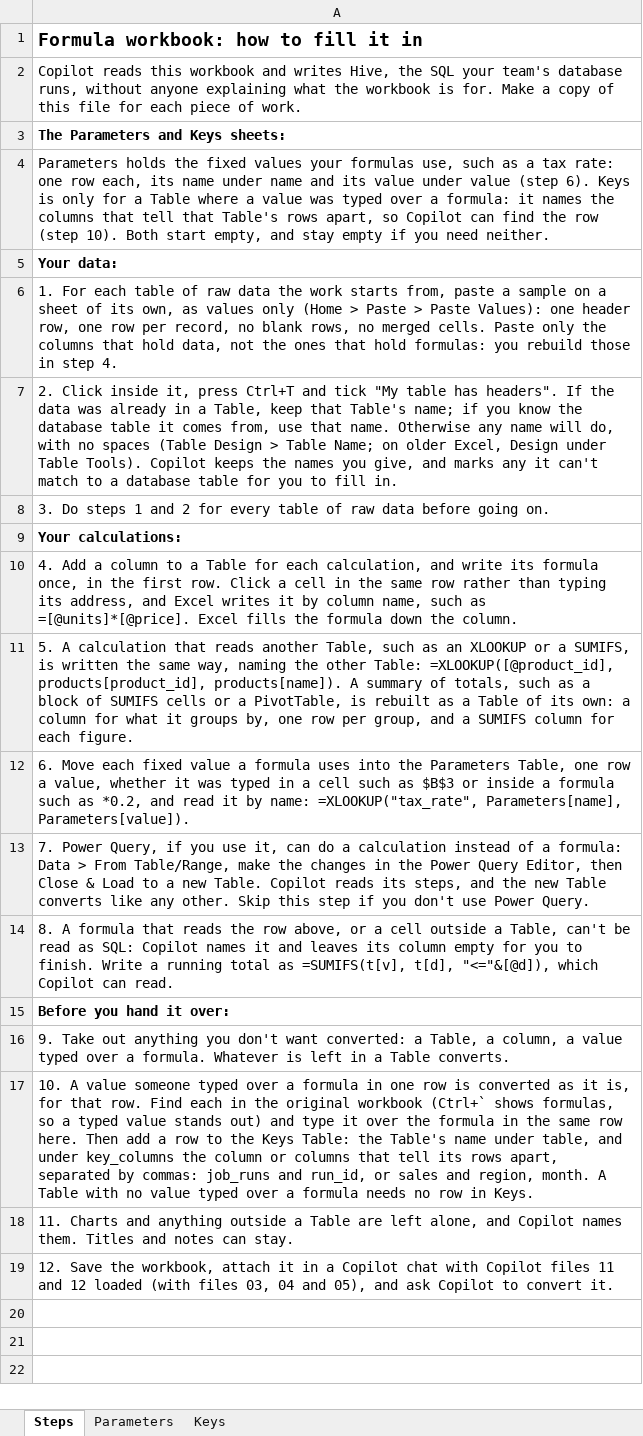
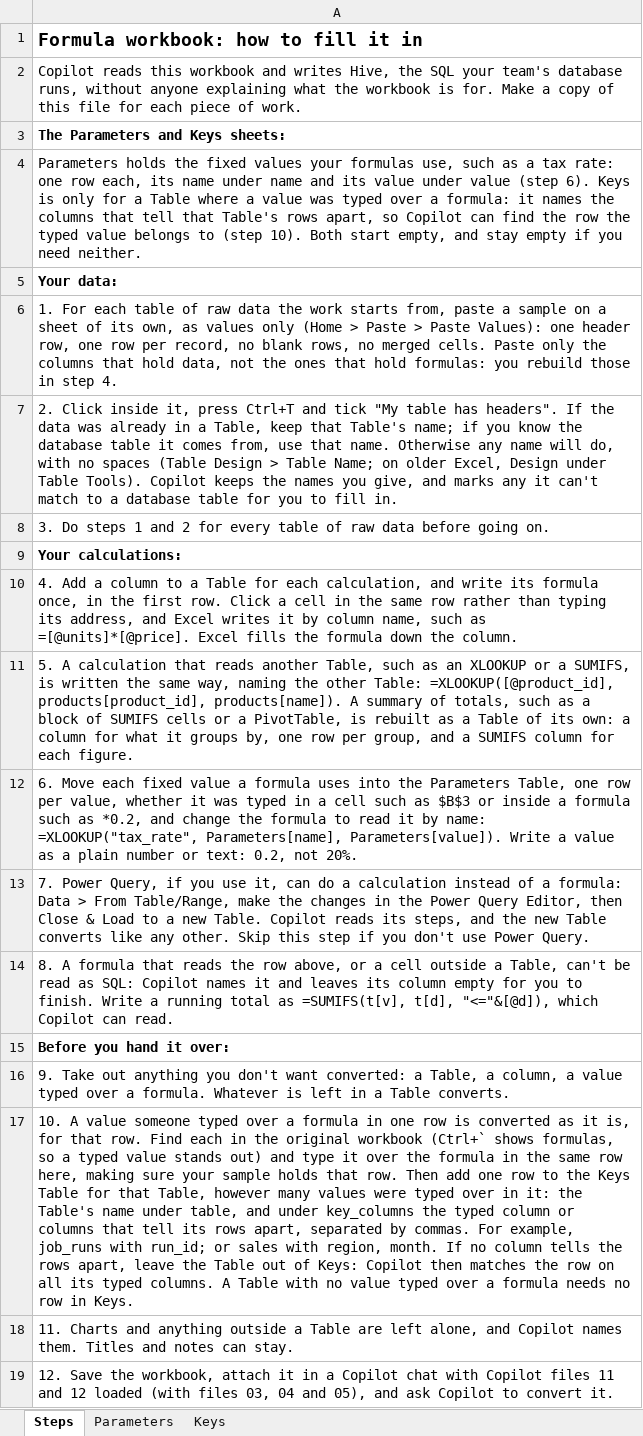
Before and after one commit to EdgyPage/SQL-Composer, an Excel workbook: copilot/formula_workbook.xlsx, sheet Steps, drawn as a sheet; values as stored, in another font and other column widths than the file's, no borders; the diff names each change by its address in the sheet, - before the commit and + after, or states it on an @@ line.

```diff
--- a/copilot/formula_workbook.xlsx (sheet Steps)
+++ b/copilot/formula_workbook.xlsx (sheet Steps)
-A4: …the row (step 10).…
+A4: …the row the typed value belongs to (step 10).…
-A12: …one row a value, whether it was typed in a cell such as $B$3 or inside a formula such as *0.2, and read it by name: =XLOOKUP("tax_rate", Parameters[name], Parameters[value]).
+A12: …one row per value, whether it was typed in a cell such as $B$3 or inside a formula such as *0.2, and change the formula to read it by name: =XLOOKUP("tax_rate", Parameters[name], Parameters[value]). Write a value as a plain number or text: 0.2, not 20%.
-A17: …same row here. Then add a row to the Keys Table: the Table's name under table, and under key_columns the column or columns that tell its rows apart, separated by commas: job_runs and run_id, or sales and region, month. A Table…
+A17: …same row here, making sure your sample holds that row. Then add one row to the Keys Table for that Table, however many values were typed over in it: the Table's name under table, and under key_columns the typed column or columns that tell its rows apart, separated by commas. For example, job_runs with run_id; or sales with region, month. If no column tells the rows apart, leave the Table out of Keys: Copilot then matches the row on all its typed columns. A Table…
```
Also changed, not shown: sheet Parameters, sheet Keys, 2 other files.
